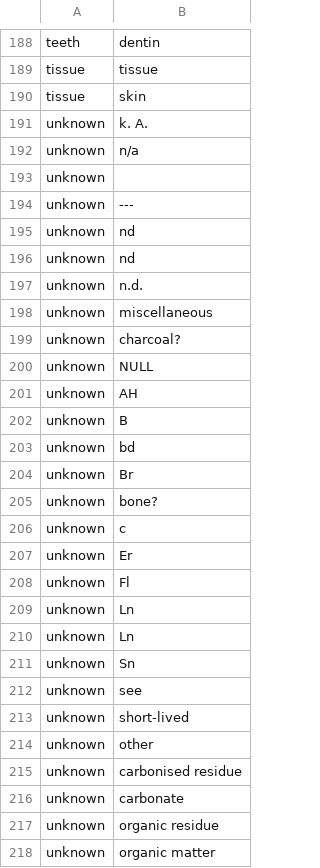
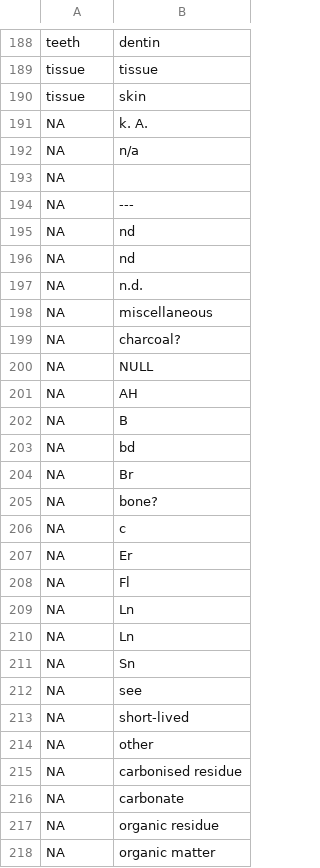
Before and after one commit to ropensci/c14bazAAR, a CSV file: data-raw/material_thesaurus.csv, drawn as a sheet; only a part is shown, gaps mark what is left out; the diff covers the shown part only.

Commit message:
replaced unknown in thesauri by NA

```diff
--- a/data-raw/material_thesaurus.csv
+++ b/data-raw/material_thesaurus.csv
@@ -190,29 +190,29 @@ tissue,tissue
 tissue,skin
-unknown,k. A.
-unknown,n/a
-unknown,
-unknown,---
-unknown,nd
-unknown, nd
-unknown,n.d.
-unknown,miscellaneous
-unknown,charcoal?
-unknown,NULL
-unknown,AH
-unknown,B
-unknown,bd
-unknown,Br
-unknown,bone?
-unknown,c
-unknown,Er
-unknown,Fl
-unknown,Ln
-unknown,Ln
-unknown,Sn
-unknown,see
-unknown,short-lived
-unknown,other
-unknown,carbonised residue
-unknown,carbonate
-unknown,organic residue
-unknown,organic matter
+NA,k. A.
+NA,n/a
+NA,
+NA,---
+NA,nd
+NA, nd
+NA,n.d.
+NA,miscellaneous
+NA,charcoal?
+NA,NULL
+NA,AH
+NA,B
+NA,bd
+NA,Br
+NA,bone?
+NA,c
+NA,Er
+NA,Fl
+NA,Ln
+NA,Ln
+NA,Sn
+NA,see
+NA,short-lived
+NA,other
+NA,carbonised residue
+NA,carbonate
+NA,organic residue
+NA,organic matter
```
Also changed, not shown: 14 edited cells elsewhere in this file, data-raw/country_thesaurus.csv, 3 other files.
